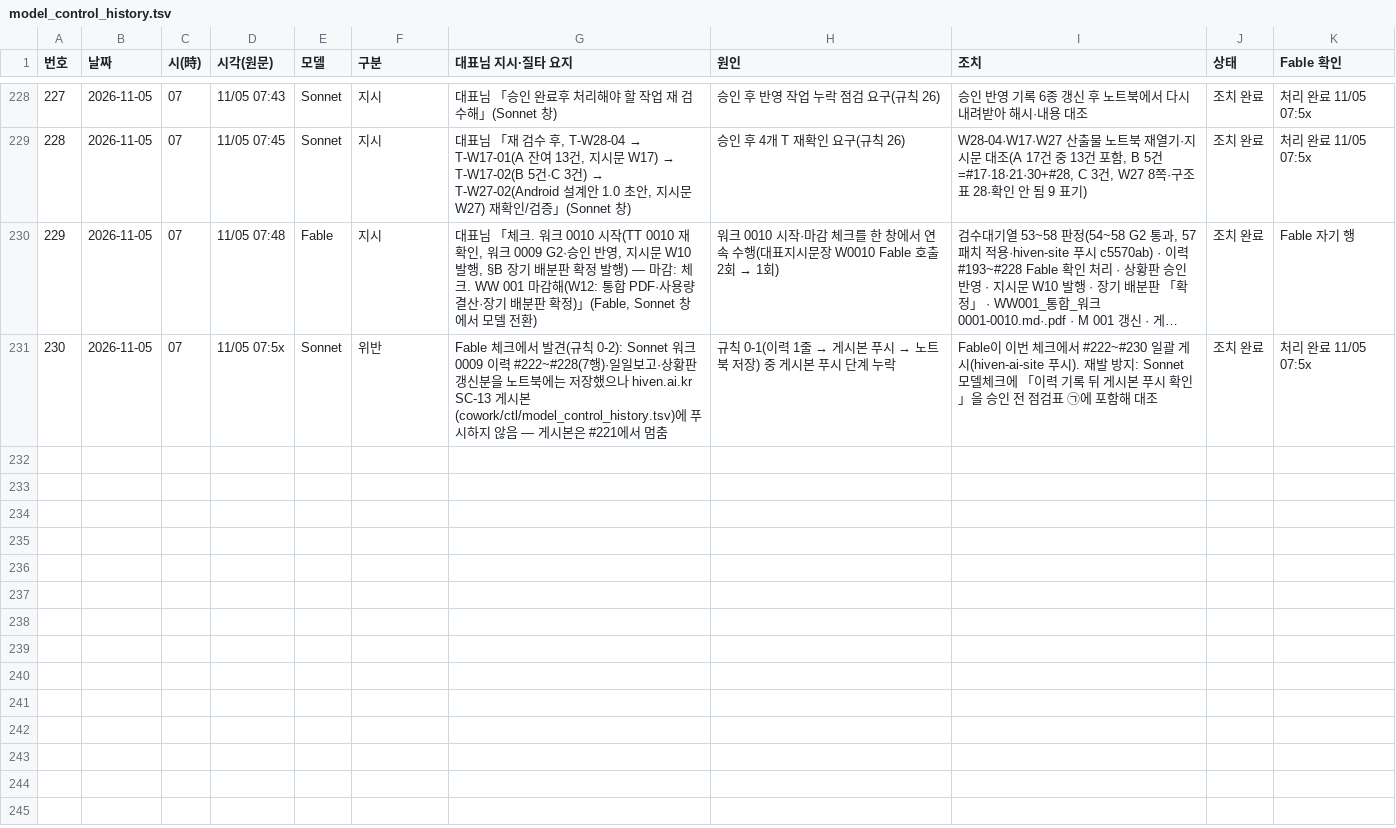
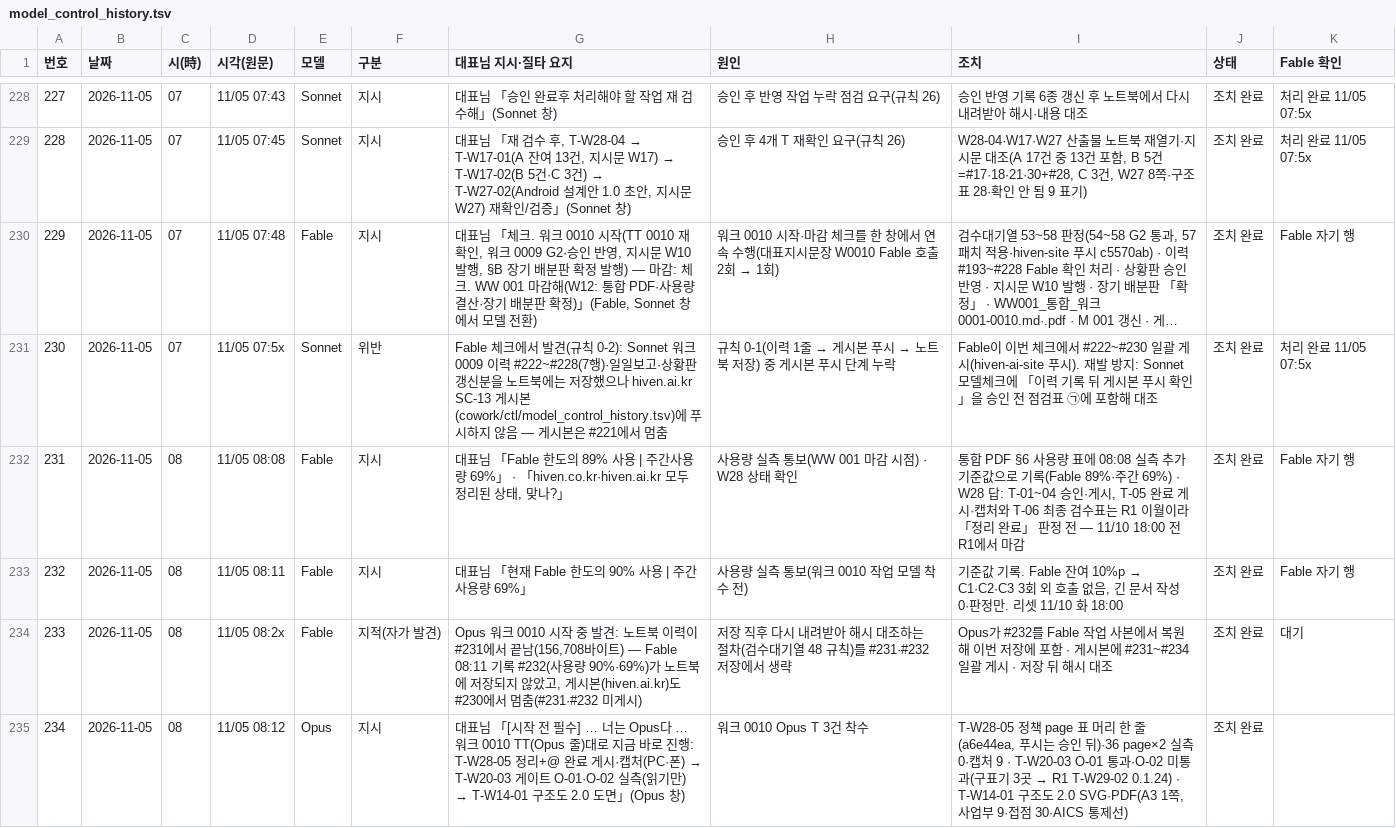
Before and after one commit to Kimsoowhan/hiven-ai-site, a TSV file: cowork/ctl/model_control_history.tsv, drawn as a sheet; only a part is shown, gaps mark what is left out; long unchanged cells end in ….

```diff
--- a/cowork/ctl/model_control_history.tsv
+++ b/cowork/ctl/model_control_history.tsv
@@ -231 +231,5 @@
 230	2026-11-05	07	11/05 07:5x	Sonnet	위반	Fable 체크에서 발견(규칙 0-2): Sonnet 워크 0009 이력 #222~#228(7행)·일일보고·상황판 갱신분을 노트북에는 저장했으나 hiven.ai.kr SC-13 게시본(cowork/ctl/model_control_history.tsv)에 푸시하지 않음 — 게시본은 #221에서 멈춤	규칙 0-1(이력 1줄 → 게시본 푸시 → 노트북 저장) 중 게시본 푸시 단계 누락	Fable이 이번 체크에서 #222~#230 일괄 게시(hiven-ai-site 푸시). 재발 방지: Sonnet 모델체크에 「이력 기록 뒤 게시본 푸시 확인」을 승인 전 점검표 ㉠에 포함해 대조	조치 완료	처리 완료 11/05 07:5x
+231	2026-11-05	08	11/05 08:08	Fable	지시	대표님 「Fable 한도의 89% 사용 | 주간사용량 69%」 · 「hiven.co.kr·hiven.ai.kr 모두 정리된 상태, 맞나?」	사용량 실측 통보(WW 001 마감 시점) · W28 상태 확인	통합 PDF §6 사용량 표에 08:08 실측 추가 기준값으로 기록(Fable 89%·주간 69%) · W28 답: T-01~04 승인·게시, T-05 완료 게시·캡처와 T-06 최종 검수표는 R1 이월이라 「정리 완료」 판정 전 — 11/10 18:00 전 R1에서 마감	조치 완료	Fable 자기 행
+232	2026-11-05	08	11/05 08:11	Fable	지시	대표님 「현재 Fable 한도의 90% 사용 | 주간사용량 69%」	사용량 실측 통보(워크 0010 작업 모델 착수 전)	기준값 기록. Fable 잔여 10%p → C1·C2·C3 3회 외 호출 없음, 긴 문서 작성 0·판정만. 리셋 11/10 화 18:00	조치 완료	Fable 자기 행
+233	2026-11-05	08	11/05 08:2x	Fable	지적(자가 발견)	Opus 워크 0010 시작 중 발견: 노트북 이력이 #231에서 끝남(156,708바이트) — Fable 08:11 기록 #232(사용량 90%·69%)가 노트북에 저장되지 않았고, 게시본(hiven.ai.kr)도 #230에서 멈춤(#231·#232 미게시)	저장 직후 다시 내려받아 해시 대조하는 절차(검수대기열 48 규칙)를 #231·#232 저장에서 생략	Opus가 #232를 Fable 작업 사본에서 복원해 이번 저장에 포함 · 게시본에 #231~#234 일괄 게시 · 저장 뒤 해시 대조	조치 완료	대기
+234	2026-11-05	08	11/05 08:12	Opus	지시	대표님 「[시작 전 필수] … 너는 Opus다 … 워크 0010 TT(Opus 줄)대로 지금 바로 진행: T-W28-05 정리+@ 완료 게시·캡처(PC·폰) → T-W20-03 게이트 O-01·O-02 실측(읽기만) → T-W14-01 구조도 2.0 도면」(Opus 창)	워크 0010 Opus T 3건 착수	T-W28-05 정책 page 표 머리 한 줄(a6e44ea, 푸시는 승인 뒤)·36 page×2 실측 0·캡처 9 · T-W20-03 O-01 통과·O-02 미통과(구표기 3곳 → R1 T-W29-02 0.1.24) · T-W14-01 구조도 2.0 SVG·PDF(A3 1쪽, 사업부 9·접점 30·AICS 통제선)	조치 완료	
```
Also changed, not shown: cowork/ctl/action_lifecycle.tsv, cowork/ctl/trace_v.tsv, 8 other files.
